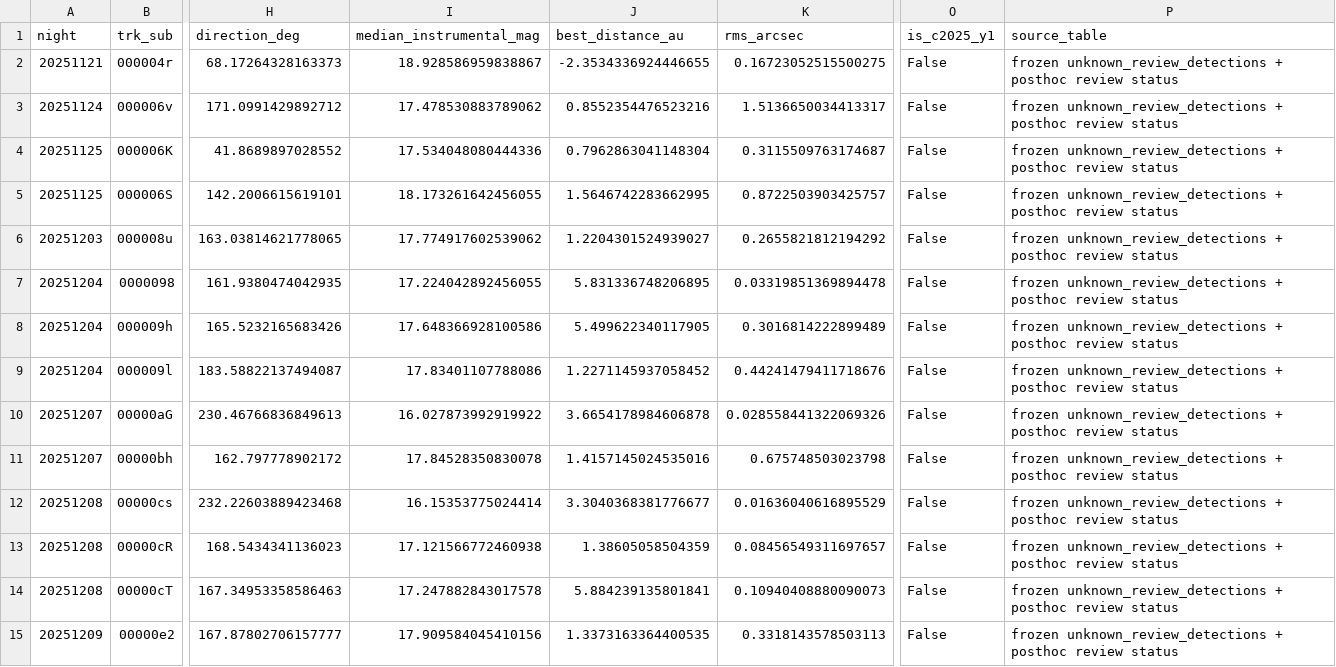
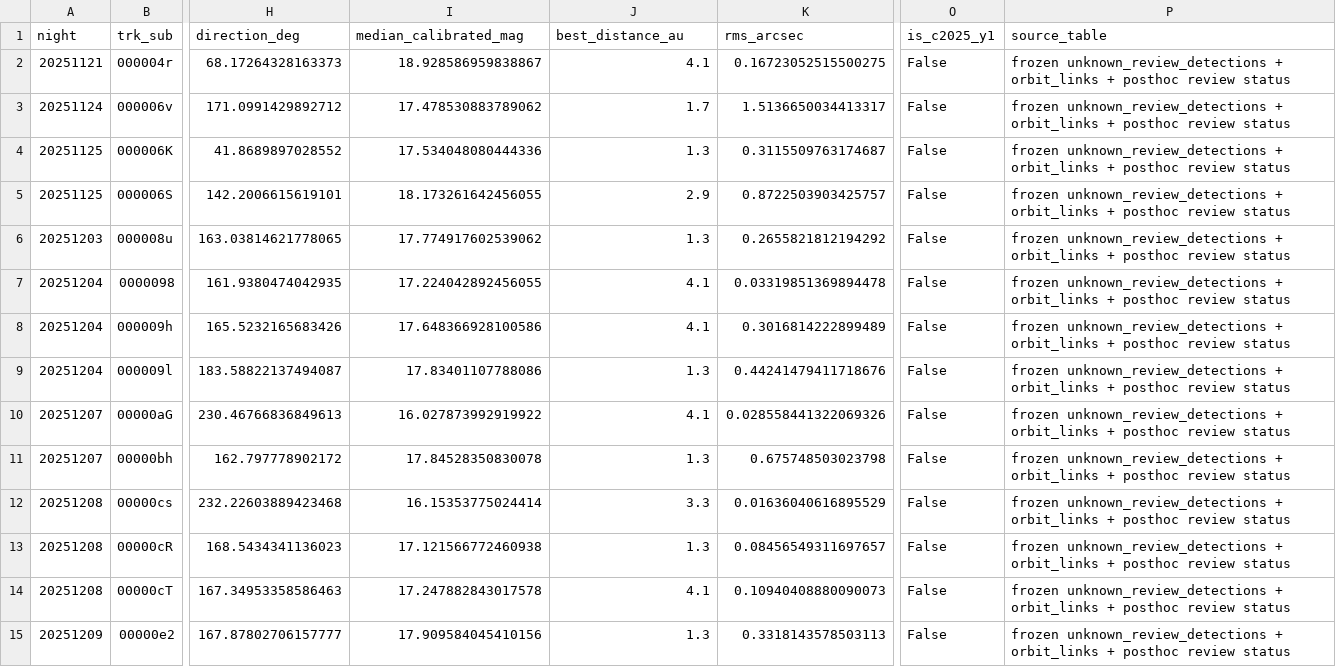
Before and after one commit to xiaoyunao/SHARP, a CSV file: SHARP_local_analysis_figures_20260830/tables/candidate_linkage_diagnostics.csv, drawn as a sheet; only a part is shown, gaps mark what is left out; the diff covers the shown part only; the diff names each change by its address in the sheet, - before the commit and + after, or states it on an @@ line.

```diff
--- a/SHARP_local_analysis_figures_20260830/tables/candidate_linkage_diagnostics.csv
+++ b/SHARP_local_analysis_figures_20260830/tables/candidate_linkage_diagnostics.csv
-I1: median_instrumental_mag
+I1: median_calibrated_mag
-J2 (best_distance_au): -2.3534336924446655
+J2 (best_distance_au): 4.1
-P2:P15 (source_table): …unknown_review_detections + posthoc review…
+P2:P15 (source_table): …unknown_review_detections + orbit_links + posthoc review…
-J3 (best_distance_au): 0.8552354476523216
+J3 (best_distance_au): 1.7
-J4 (best_distance_au): 0.7962863041148304
+J4 (best_distance_au): 1.3
-J5 (best_distance_au): 1.5646742283662995
+J5 (best_distance_au): 2.9
-J6 (best_distance_au): 1.2204301524939027
+J6 (best_distance_au): 1.3
-J7 (best_distance_au): 5.831336748206895
+J7 (best_distance_au): 4.1
-J8 (best_distance_au): 5.499622340117905
+J8 (best_distance_au): 4.1
-J9 (best_distance_au): 1.2271145937058452
+J9 (best_distance_au): 1.3
-J10 (best_distance_au): 3.6654178984606878
+J10 (best_distance_au): 4.1
-J11 (best_distance_au): 1.4157145024535016
+J11 (best_distance_au): 1.3
-J12 (best_distance_au): 3.3040368381776677
+J12 (best_distance_au): 3.3
-J13 (best_distance_au): 1.38605058504359
+J13 (best_distance_au): 1.3
-J14 (best_distance_au): 5.884239135801841
+J14 (best_distance_au): 4.1
-J15 (best_distance_au): 1.3373163364400535
+J15 (best_distance_au): 1.3
```
Also changed, not shown: 88 edited cells elsewhere in this file, SHARP_local_analysis_figures_20260830/audit/image_source_manifest.csv, SHARP_local_analysis_figures_20260830/figure_data/fig01_sources.csv, 56 other files.
